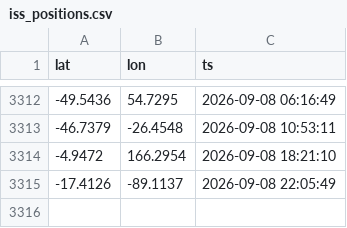
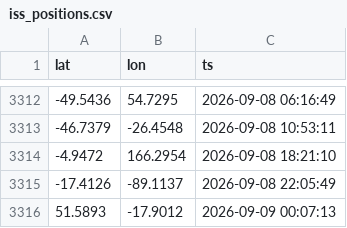
Before and after one commit to dzweben/Personal-Map-Building-Python, a CSV file: iss_positions.csv, drawn as a sheet; only a part is shown, gaps mark what is left out.

```diff
--- a/iss_positions.csv
+++ b/iss_positions.csv
@@ -3315 +3315,2 @@ lat,lon,ts
 -17.4126,-89.1137,2026-09-08 22:05:49
+51.5893,-17.9012,2026-09-09 00:07:13
```
Also changed, not shown: 1 other file.
